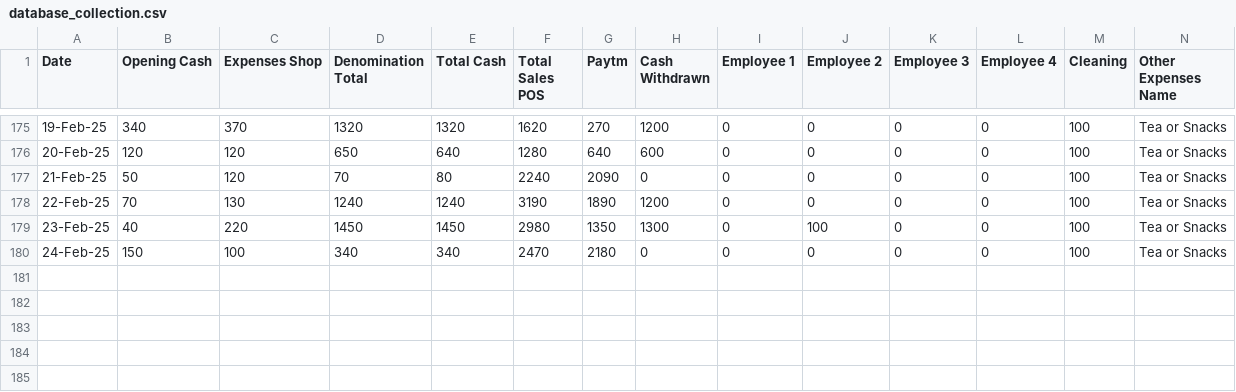
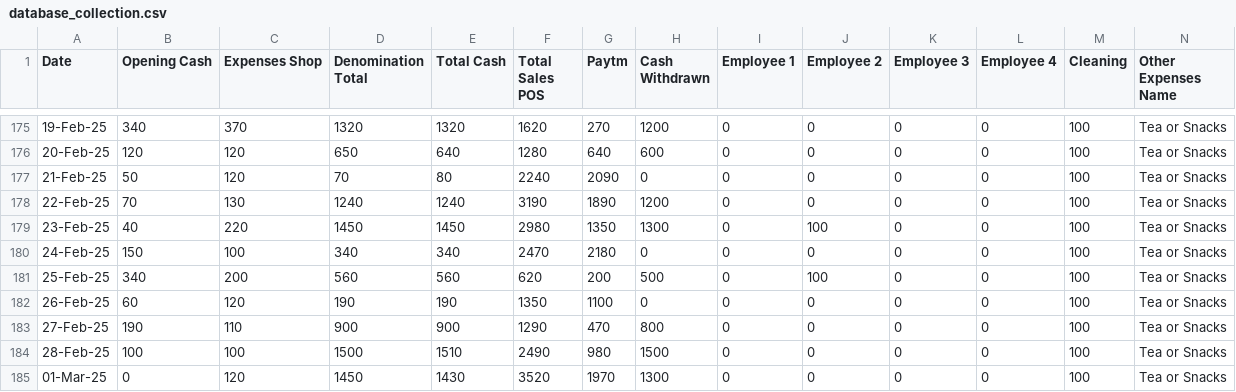
Before and after one commit to Balajimcr/EliteDailySalesTrackerApp, a CSV file: Data/EliteSalonMcr/database_collection.csv, drawn as a sheet; only a part is shown, gaps mark what is left out; rows hold the shown columns only; the diff names each change by its address in the sheet, - before the commit and + after, or states it on an @@ line.

```diff
--- a/Data/EliteSalonMcr/database_collection.csv
+++ b/Data/EliteSalonMcr/database_collection.csv
+row 181: 25-Feb-25 | 340 | 200 | 560 | 560 | 620 | 200 | 500 | 0 | 100 | 0 | 0 | 100 | Tea or Snacks
+row 182: 26-Feb-25 | 60 | 120 | 190 | 190 | 1350 | 1100 | 0 | 0 | 0 | 0 | 0 | 100 | Tea or Snacks
+row 183: 27-Feb-25 | 190 | 110 | 900 | 900 | 1290 | 470 | 800 | 0 | 0 | 0 | 0 | 100 | Tea or Snacks
+row 184: 28-Feb-25 | 100 | 100 | 1500 | 1510 | 2490 | 980 | 1500 | 0 | 0 | 0 | 0 | 100 | Tea or Snacks
+row 185: 01-Mar-25 | 0 | 120 | 1450 | 1430 | 3520 | 1970 | 1300 | 0 | 0 | 0 | 0 | 100 | Tea or Snacks
```
Also changed, not shown: Data/EliteSalonMcr/employee_salary_data.csv.
